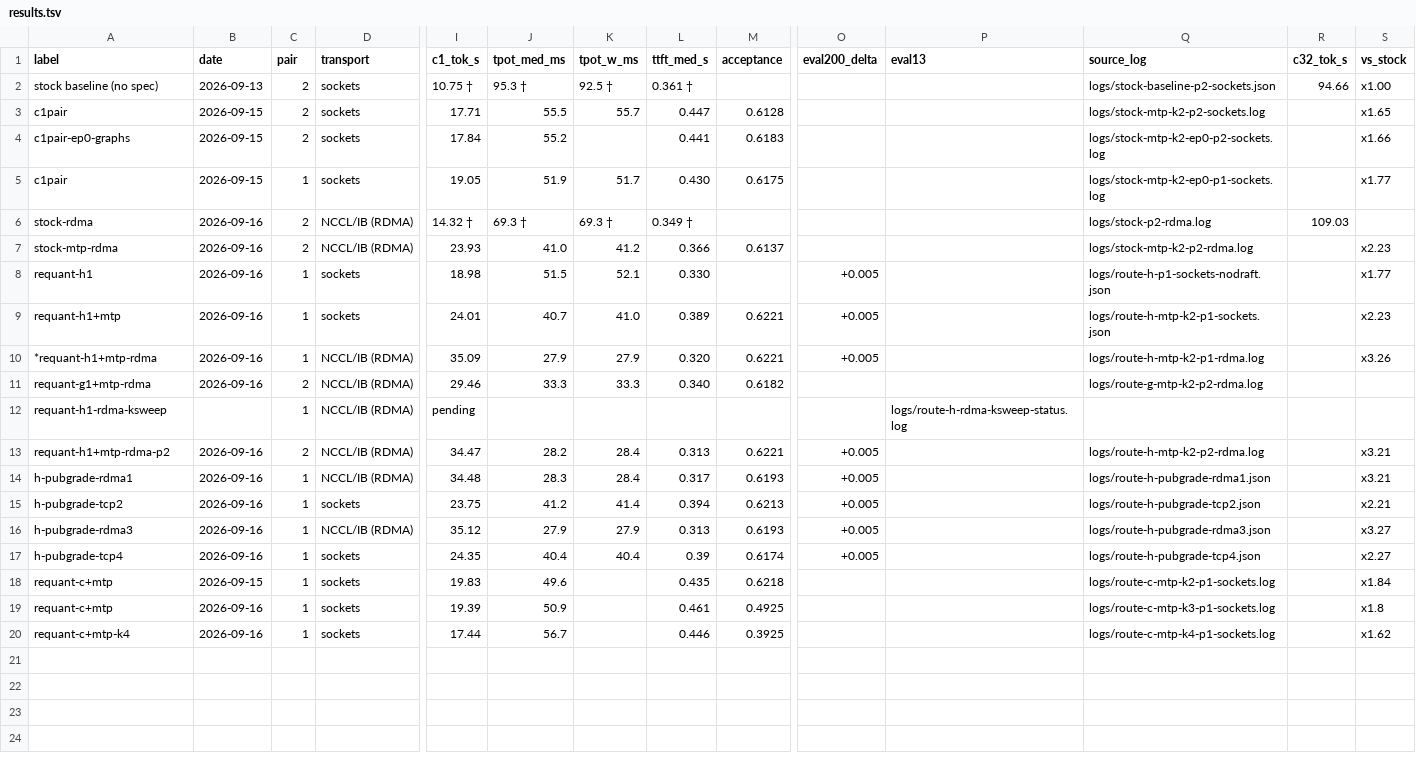
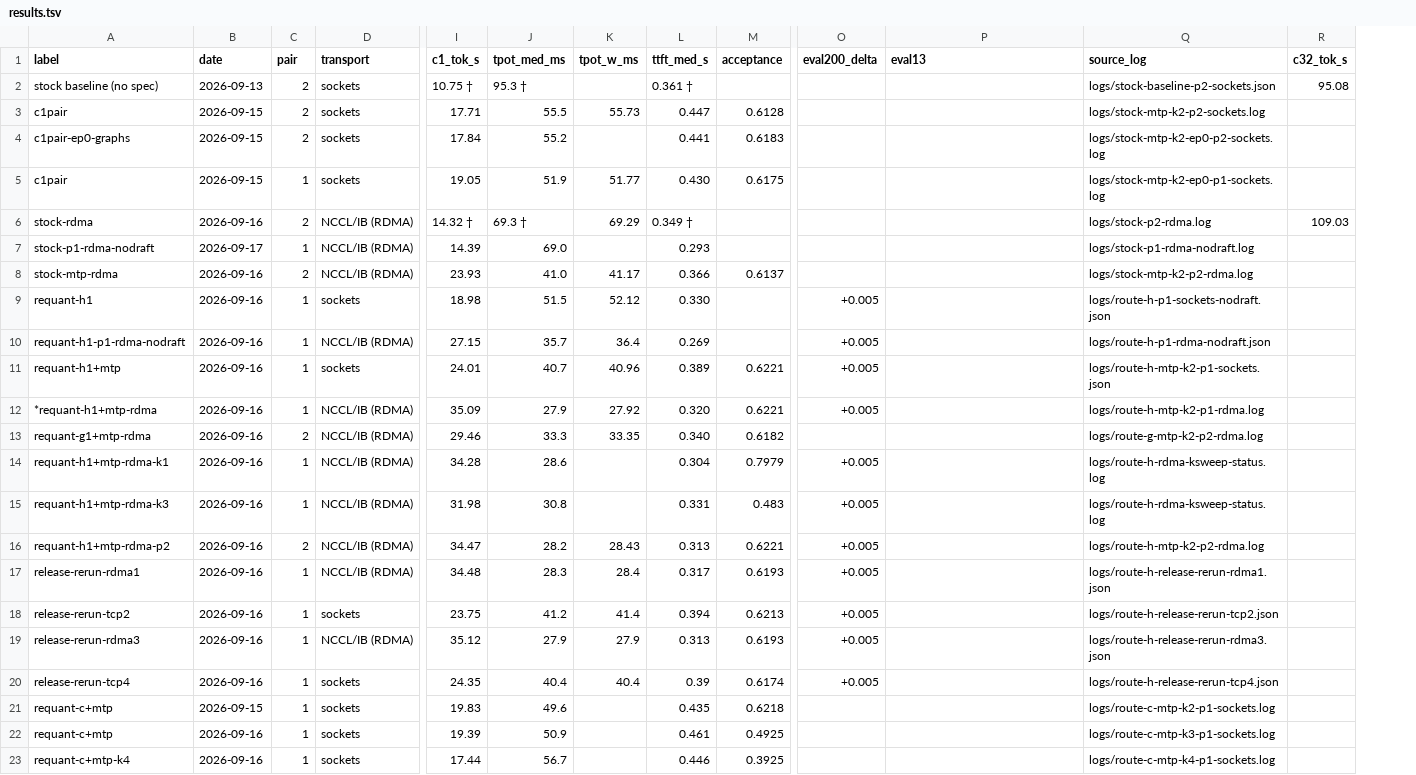
Before and after one commit to tenhkspark/glm53-flash-nvfp4-2node, a TSV file: results/results.tsv, drawn as a sheet; only a part is shown, gaps mark what is left out; removed rows and columns are numbered as before the commit, all else as after; rows hold the shown columns only; the diff names each change by its address in the sheet, - before the commit and + after, or states it on an @@ line.

```diff
--- a/results/results.tsv
+++ b/results/results.tsv
-column S (vs_stock), rows 2-10: x1.00 | x1.65 | x1.66 | x1.77 |  | x2.23 | x1.77 | x2.23 | x3.26; rows 13-20: x3.21 | x3.21 | x2.21 | x3.27 | x2.27 | x1.84 | x1.8 | x1.62
-K2 (tpot_w_ms): 92.5 †
+K2 (tpot_w_ms): (empty)
-R2 (c32_tok_s): 94.66
+R2 (c32_tok_s): 95.08
-K3 (tpot_w_ms): 55.7
+K3 (tpot_w_ms): 55.73
-K5 (tpot_w_ms): 51.7
+K5 (tpot_w_ms): 51.77
-K6 (tpot_w_ms): 69.3 †
+K6 (tpot_w_ms): 69.29
+row 7: stock-p1-rdma-nodraft | 2026-09-17 | 1 | NCCL/IB (RDMA) | 14.39 | 69.0 |  | 0.293 |  |  |  | logs/stock-p1-rdma-nodraft.log
-K8 (tpot_w_ms): 41.2
+K8 (tpot_w_ms): 41.17
-K9 (tpot_w_ms): 52.1
+K9 (tpot_w_ms): 52.12
+row 10: requant-h1-p1-rdma-nodraft | 2026-09-16 | 1 | NCCL/IB (RDMA) | 27.15 | 35.7 | 36.4 | 0.269 |  | +0.005 |  | logs/route-h-p1-rdma-nodraft.json
-K11 (tpot_w_ms): 41.0
+K11 (tpot_w_ms): 40.96
-K12 (tpot_w_ms): 27.9
+K12 (tpot_w_ms): 27.92
-K13 (tpot_w_ms): 33.3
+K13 (tpot_w_ms): 33.35
-row 12: requant-h1-rdma-ksweep |  | 1 | NCCL/IB (RDMA) | pending |  |  |  |  |  | logs/route-h-rdma-ksweep-status.log
+row 14: requant-h1+mtp-rdma-k1 | 2026-09-16 | 1 | NCCL/IB (RDMA) | 34.28 | 28.6 |  | 0.304 | 0.7979 | +0.005 |  | logs/route-h-rdma-ksweep-status.log
+row 15: requant-h1+mtp-rdma-k3 | 2026-09-16 | 1 | NCCL/IB (RDMA) | 31.98 | 30.8 |  | 0.331 | 0.483 | +0.005 |  | logs/route-h-rdma-ksweep-status.log
-K16 (tpot_w_ms): 28.4
+K16 (tpot_w_ms): 28.43
-A17 (label): h-pubgrade-rdma1
+A17 (label): release-rerun-rdma1
-Q17 (source_log): logs/route-h-pubgrade-rdma1.json
+Q17 (source_log): logs/route-h-release-rerun-rdma1.json
-A18 (label): h-pubgrade-tcp2
+A18 (label): release-rerun-tcp2
-Q18 (source_log): logs/route-h-pubgrade-tcp2.json
+Q18 (source_log): logs/route-h-release-rerun-tcp2.json
-A19 (label): h-pubgrade-rdma3
+A19 (label): release-rerun-rdma3
-Q19 (source_log): logs/route-h-pubgrade-rdma3.json
+Q19 (source_log): logs/route-h-release-rerun-rdma3.json
-A20 (label): h-pubgrade-tcp4
+A20 (label): release-rerun-tcp4
-Q20 (source_log): logs/route-h-pubgrade-tcp4.json
+Q20 (source_log): logs/route-h-release-rerun-tcp4.json
```
Also changed, not shown: results/quality.tsv, 40 other files.
